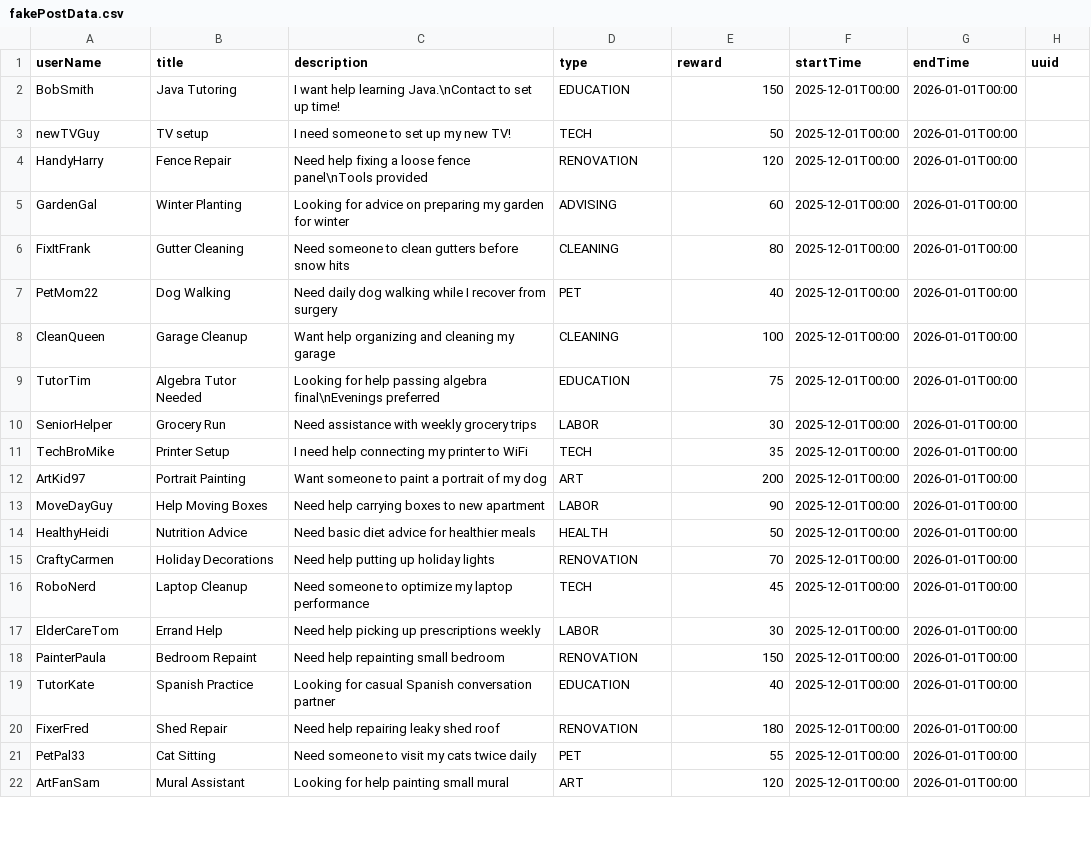
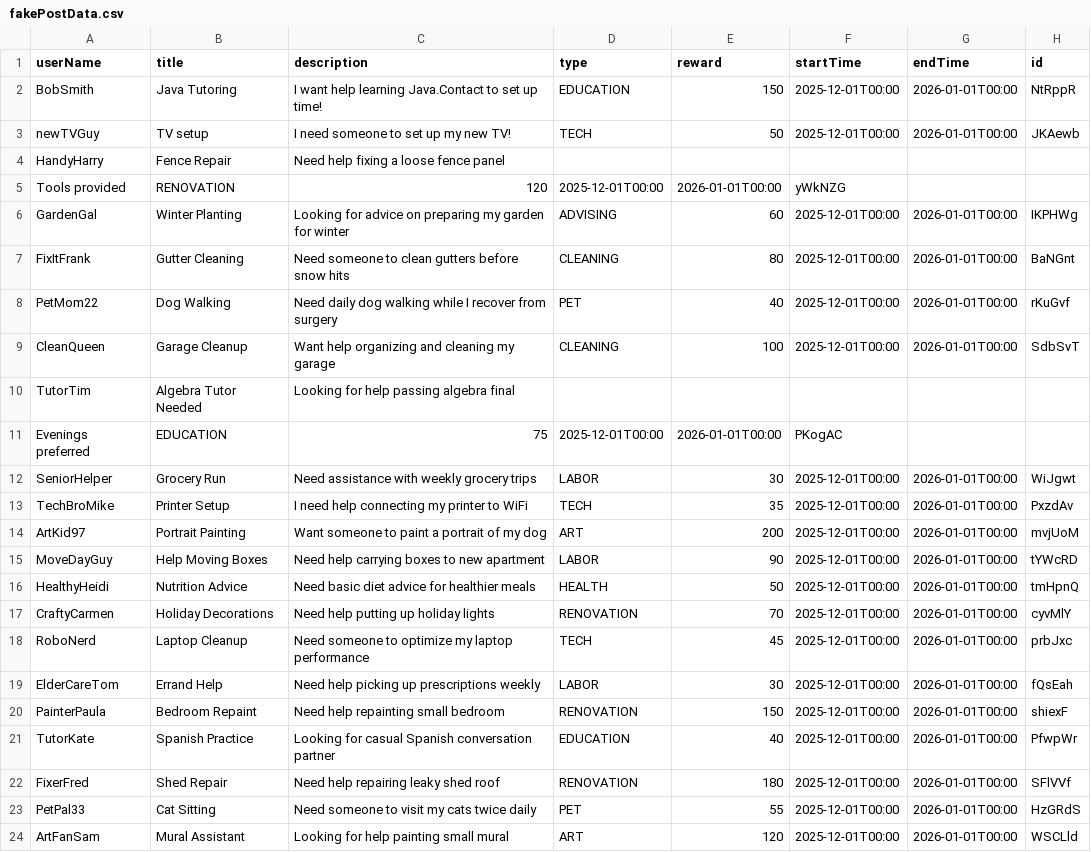
Before and after one commit to jakeSNelson1749/contracthaven201, a CSV file: Data/fakePostData.csv, drawn as a sheet; only a part is shown; the diff covers the shown part only.

```diff
--- a/Data/fakePostData.csv
+++ b/Data/fakePostData.csv
@@ -1,22 +1,24 @@
-userName, title, description, type, reward, startTime, endTime, uuid
-BobSmith, Java Tutoring, I want help learning Java.\nContact to set up time!, EDUCATION, 150, 2025-12-01T00:00, 2026-01-01T00:00
-newTVGuy, TV setup, I need someone to set up my new TV!, TECH, 50, 2025-12-01T00:00, 2026-01-01T00:00
-HandyHarry, Fence Repair, Need help fixing a loose fence panel\nTools provided, RENOVATION, 120, 2025-12-01T00:00, 2026-01-01T00:00
-GardenGal, Winter Planting, Looking for advice on preparing my garden for winter, ADVISING, 60, 2025-12-01T00:00, 2026-01-01T00:00
-FixItFrank, Gutter Cleaning, Need someone to clean gutters before snow hits, CLEANING, 80, 2025-12-01T00:00, 2026-01-01T00:00
-PetMom22, Dog Walking, Need daily dog walking while I recover from surgery, PET, 40, 2025-12-01T00:00, 2026-01-01T00:00
-CleanQueen, Garage Cleanup, Want help organizing and cleaning my garage, CLEANING, 100, 2025-12-01T00:00, 2026-01-01T00:00
-TutorTim, Algebra Tutor Needed, Looking for help passing algebra final\nEvenings preferred, EDUCATION, 75, 2025-12-01T00:00, 2026-01-01T00:00
-SeniorHelper, Grocery Run, Need assistance with weekly grocery trips, LABOR, 30, 2025-12-01T00:00, 2026-01-01T00:00
-TechBroMike, Printer Setup, I need help connecting my printer to WiFi, TECH, 35, 2025-12-01T00:00, 2026-01-01T00:00
-ArtKid97, Portrait Painting, Want someone to paint a portrait of my dog, ART, 200, 2025-12-01T00:00, 2026-01-01T00:00
-MoveDayGuy, Help Moving Boxes, Need help carrying boxes to new apartment, LABOR, 90, 2025-12-01T00:00, 2026-01-01T00:00
-HealthyHeidi, Nutrition Advice, Need basic diet advice for healthier meals, HEALTH, 50, 2025-12-01T00:00, 2026-01-01T00:00
-CraftyCarmen, Holiday Decorations, Need help putting up holiday lights, RENOVATION, 70, 2025-12-01T00:00, 2026-01-01T00:00
-RoboNerd, Laptop Cleanup, Need someone to optimize my laptop performance, TECH, 45, 2025-12-01T00:00, 2026-01-01T00:00
-ElderCareTom, Errand Help, Need help picking up prescriptions weekly, LABOR, 30, 2025-12-01T00:00, 2026-01-01T00:00
-PainterPaula, Bedroom Repaint, Need help repainting small bedroom, RENOVATION, 150, 2025-12-01T00:00, 2026-01-01T00:00
-TutorKate, Spanish Practice, Looking for casual Spanish conversation partner, EDUCATION, 40, 2025-12-01T00:00, 2026-01-01T00:00
-FixerFred, Shed Repair, Need help repairing leaky shed roof, RENOVATION, 180, 2025-12-01T00:00, 2026-01-01T00:00
-PetPal33, Cat Sitting, Need someone to visit my cats twice daily, PET, 55, 2025-12-01T00:00, 2026-01-01T00:00
-ArtFanSam, Mural Assistant, Looking for help painting small mural, ART, 120, 2025-12-01T00:00, 2026-01-01T00:00
+userName, title, description, type, reward, startTime, endTime, id
+BobSmith,Java Tutoring,I want help learning Java.Contact to set up time!,EDUCATION,150,2025-12-01T00:00,2026-01-01T00:00,NtRppR
+newTVGuy,TV setup,I need someone to set up my new TV!,TECH,50,2025-12-01T00:00,2026-01-01T00:00,JKAewb
+HandyHarry,Fence Repair,Need help fixing a loose fence panel
+Tools provided,RENOVATION,120,2025-12-01T00:00,2026-01-01T00:00,yWkNZG
+GardenGal,Winter Planting,Looking for advice on preparing my garden for winter,ADVISING,60,2025-12-01T00:00,2026-01-01T00:00,IKPHWg
+FixItFrank,Gutter Cleaning,Need someone to clean gutters before snow hits,CLEANING,80,2025-12-01T00:00,2026-01-01T00:00,BaNGnt
+PetMom22,Dog Walking,Need daily dog walking while I recover from surgery,PET,40,2025-12-01T00:00,2026-01-01T00:00,rKuGvf
+CleanQueen,Garage Cleanup,Want help organizing and cleaning my garage,CLEANING,100,2025-12-01T00:00,2026-01-01T00:00,SdbSvT
+TutorTim,Algebra Tutor Needed,Looking for help passing algebra final
+Evenings preferred,EDUCATION,75,2025-12-01T00:00,2026-01-01T00:00,PKogAC
+SeniorHelper,Grocery Run,Need assistance with weekly grocery trips,LABOR,30,2025-12-01T00:00,2026-01-01T00:00,WiJgwt
+TechBroMike,Printer Setup,I need help connecting my printer to WiFi,TECH,35,2025-12-01T00:00,2026-01-01T00:00,PxzdAv
+ArtKid97,Portrait Painting,Want someone to paint a portrait of my dog,ART,200,2025-12-01T00:00,2026-01-01T00:00,mvjUoM
+MoveDayGuy,Help Moving Boxes,Need help carrying boxes to new apartment,LABOR,90,2025-12-01T00:00,2026-01-01T00:00,tYWcRD
+HealthyHeidi,Nutrition Advice,Need basic diet advice for healthier meals,HEALTH,50,2025-12-01T00:00,2026-01-01T00:00,tmHpnQ
+CraftyCarmen,Holiday Decorations,Need help putting up holiday lights,RENOVATION,70,2025-12-01T00:00,2026-01-01T00:00,cyvMlY
+RoboNerd,Laptop Cleanup,Need someone to optimize my laptop performance,TECH,45,2025-12-01T00:00,2026-01-01T00:00,prbJxc
+ElderCareTom,Errand Help,Need help picking up prescriptions weekly,LABOR,30,2025-12-01T00:00,2026-01-01T00:00,fQsEah
+PainterPaula,Bedroom Repaint,Need help repainting small bedroom,RENOVATION,150,2025-12-01T00:00,2026-01-01T00:00,shiexF
+TutorKate,Spanish Practice,Looking for casual Spanish conversation partner,EDUCATION,40,2025-12-01T00:00,2026-01-01T00:00,PfwpWr
+FixerFred,Shed Repair,Need help repairing leaky shed roof,RENOVATION,180,2025-12-01T00:00,2026-01-01T00:00,SFlVVf
+PetPal33,Cat Sitting,Need someone to visit my cats twice daily,PET,55,2025-12-01T00:00,2026-01-01T00:00,HzGRdS
+ArtFanSam,Mural Assistant,Looking for help painting small mural,ART,120,2025-12-01T00:00,2026-01-01T00:00,WSCLld
```
Also changed, not shown: 1 added row and 4 edited cells elsewhere in this file, 7 other files.
